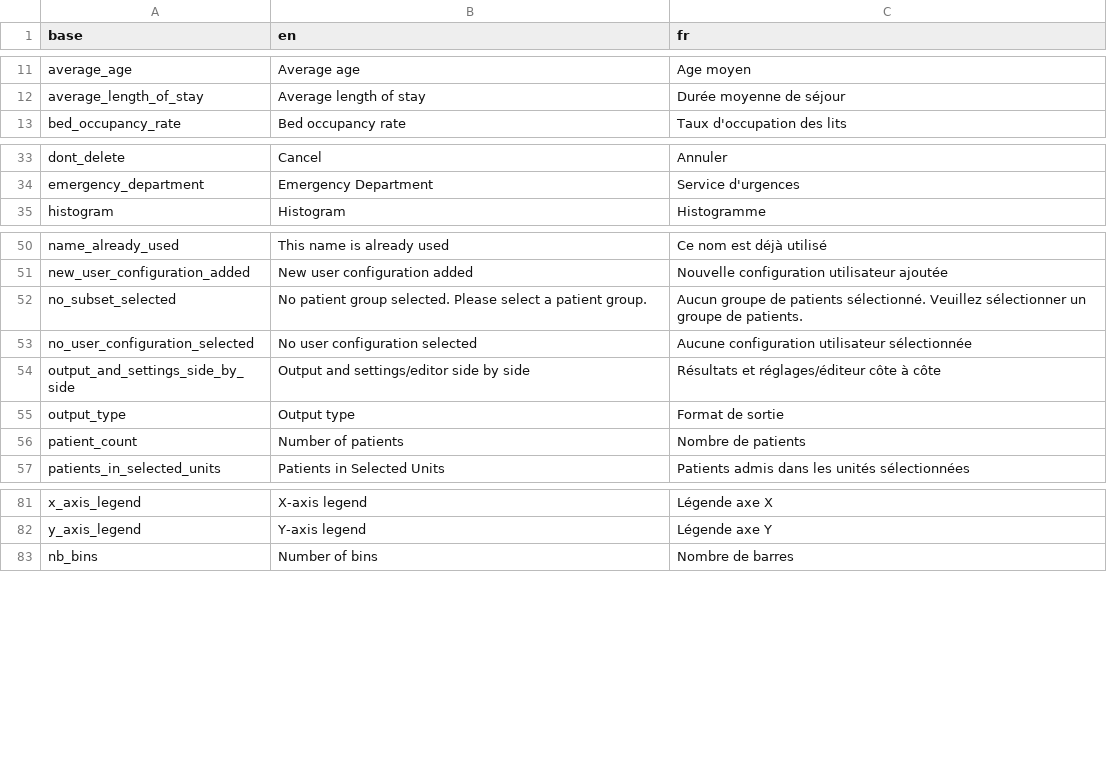
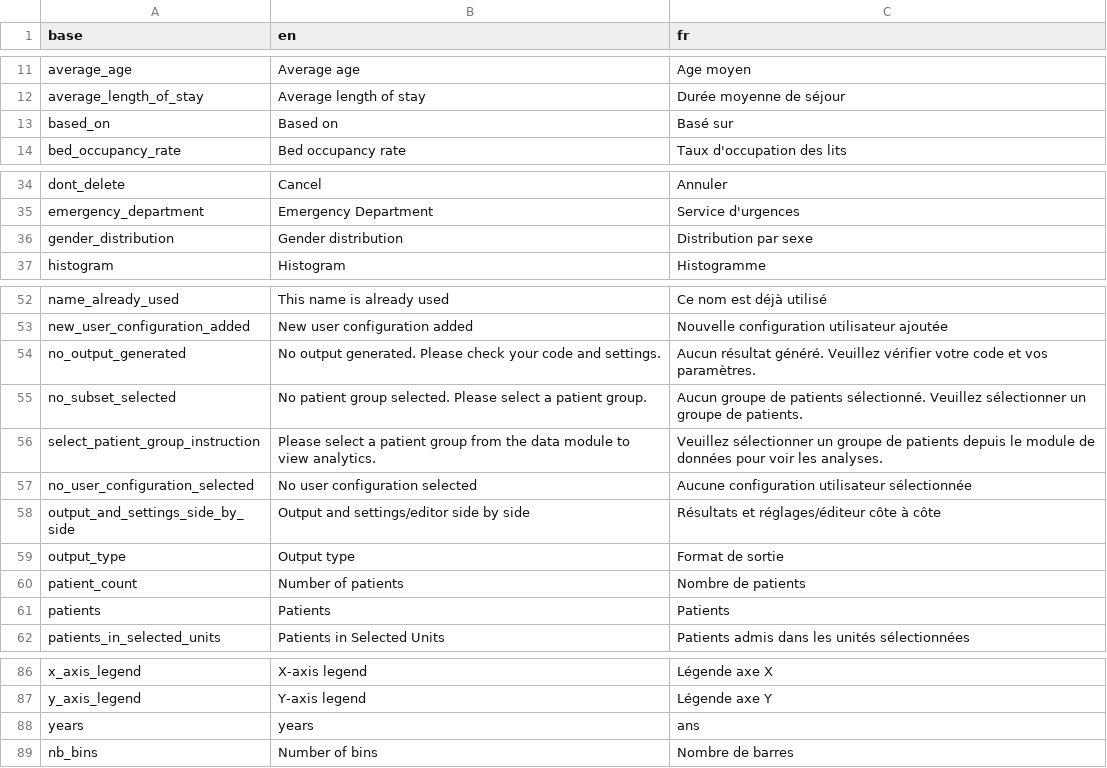
Before and after one commit to BorisDelange/LinkR-content, a CSV file: plugins/admissions_and_demographics/translations.csv, drawn as a sheet; only a part is shown, gaps mark what is left out; the diff names each change by its address in the sheet, - before the commit and + after, or states it on an @@ line.

Commit message:
Update plugin from LinkR

```diff
--- a/plugins/admissions_and_demographics/translations.csv
+++ b/plugins/admissions_and_demographics/translations.csv
+row 13: based_on | Based on | Basé sur
+row 36: gender_distribution | Gender distribution | Distribution par sexe
+row 54: no_output_generated | No output generated. Please check your code and settings. | Aucun résultat généré. Veuillez vérifier votre code et vos paramètres.
+row 56: select_patient_group_instruction | Please select a patient group from the data module to view analytics. | Veuillez sélectionner un groupe de patients depuis le module de données pour voir les analyses.
+row 61: patients | Patients | Patients
+row 88: years | years | ans
```
Also changed, not shown: 5 other files.
